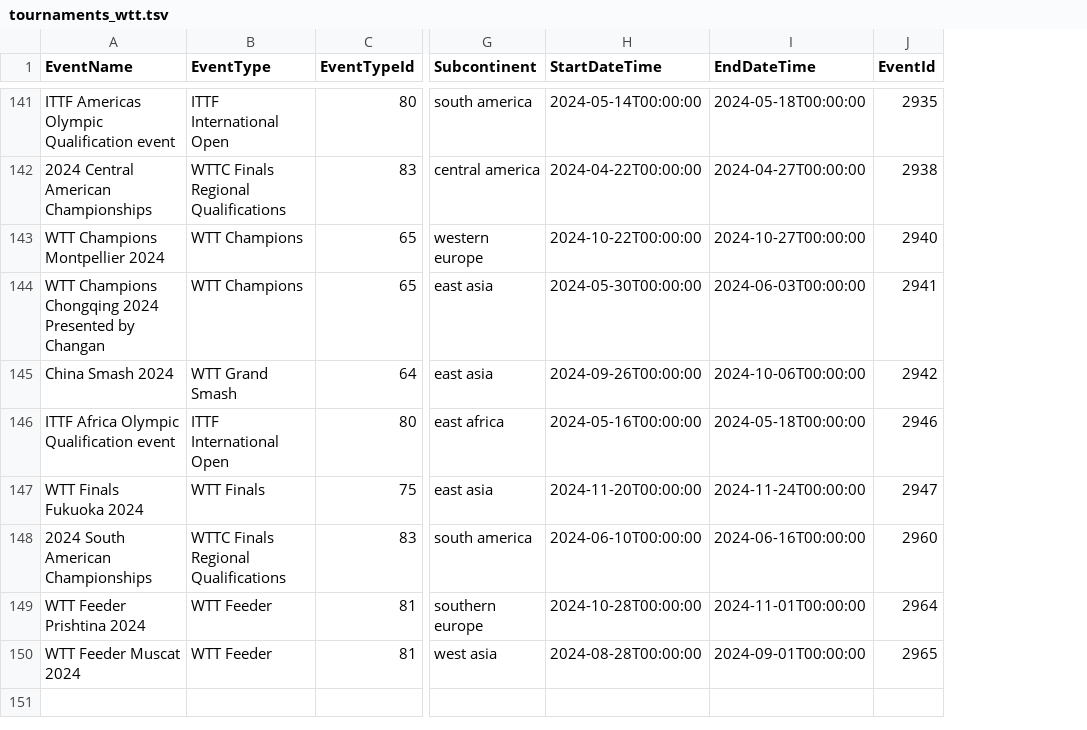
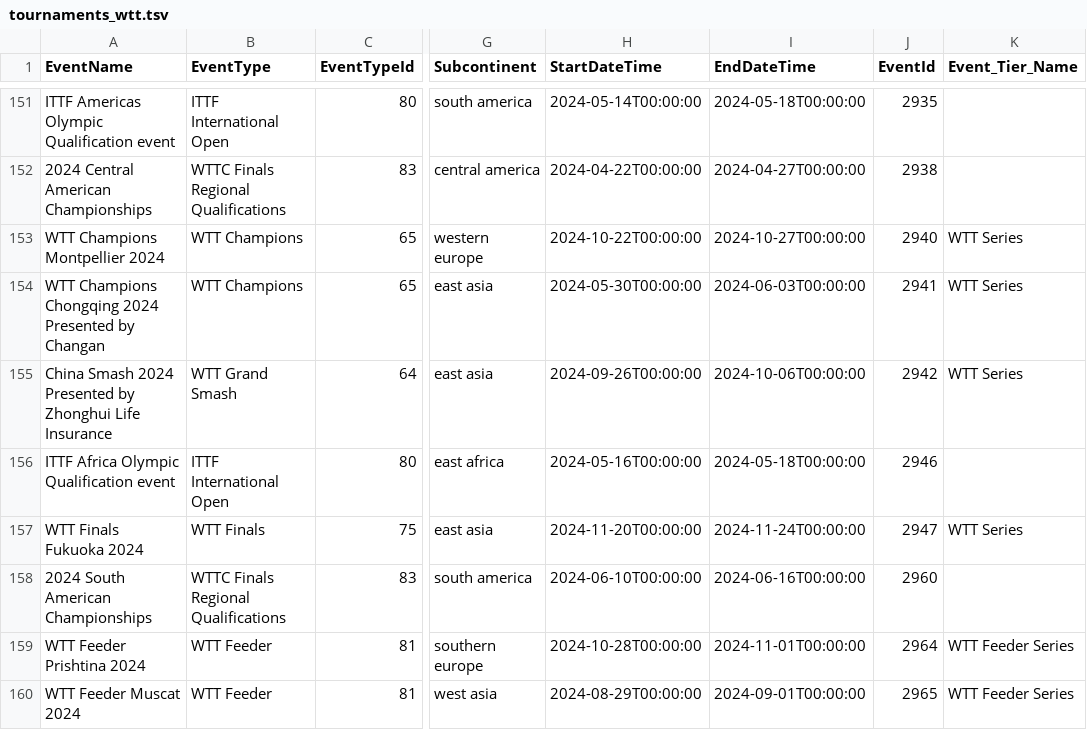
Before and after one commit to daimeng/chiquita, a TSV file: data/tournaments_wtt.tsv, drawn as a sheet; only a part is shown, gaps mark what is left out; addresses are those after the commit; the diff covers the shown part only; the diff names each change by its address in the sheet, - before the commit and + after, or states it on an @@ line.

```diff
--- a/data/tournaments_wtt.tsv
+++ b/data/tournaments_wtt.tsv
+column K (Event_Tier_Name), rows 153-160: WTT Series | WTT Series | WTT Series |  | WTT Series |  | WTT Feeder Series | WTT Feeder Series
-A155 (EventName): China Smash 2024
+A155 (EventName): China Smash 2024 Presented by Zhonghui Life Insurance
-H160 (StartDateTime): 2024-08-28T00:00:00
+H160 (StartDateTime): 2024-08-29T00:00:00
```
Also changed, not shown: 16 added rows, 1 removed row and 6 edited cells elsewhere in this file, 2 other files.
